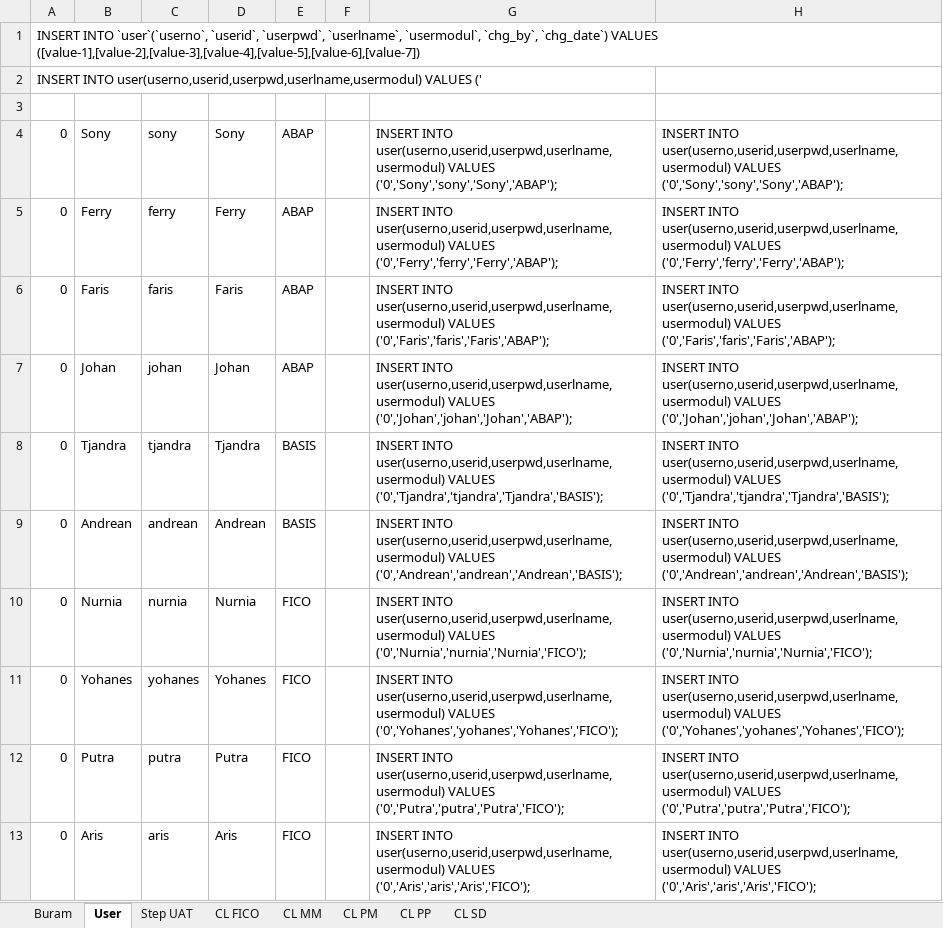
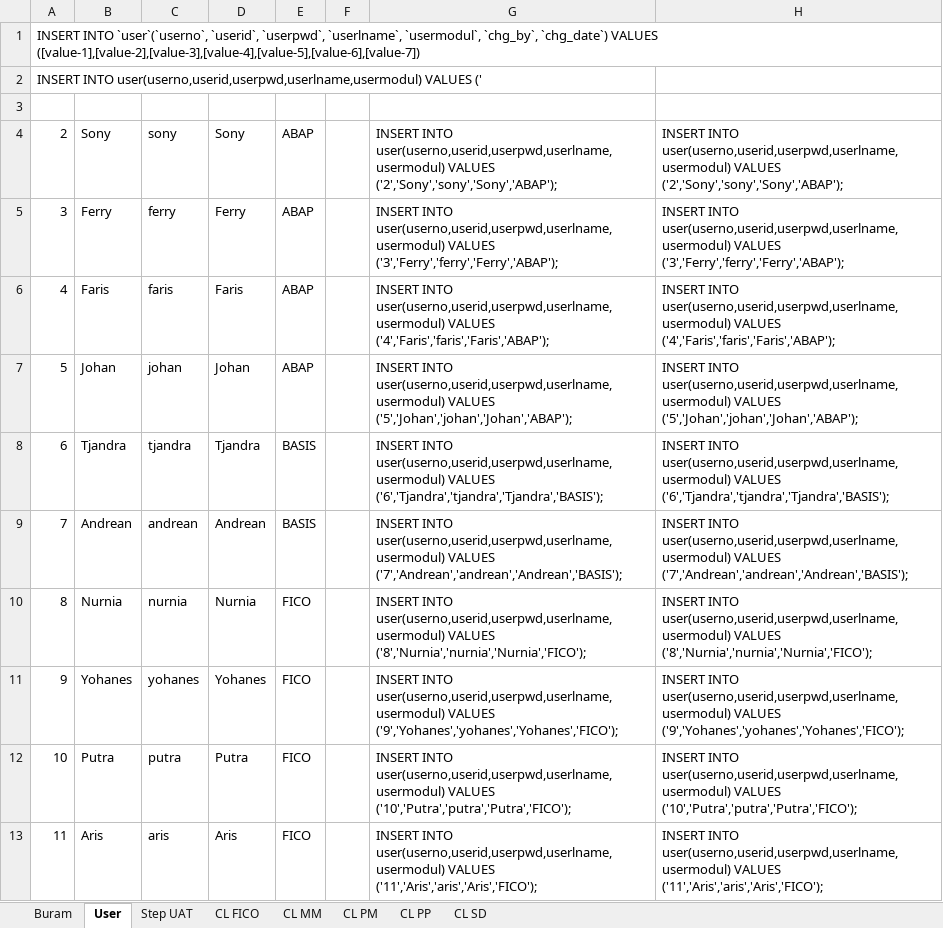
Before and after one commit to andreanhk/intest, an Excel workbook: concat_master uat.xlsx, sheet User, drawn as a sheet; only a part is shown; values as stored, in another font and other column widths than the file's, no borders; the diff covers the shown part only; the diff names each change by its address in the sheet, - before the commit and + after, or states it on an @@ line.

Commit message:
Add datatable export btn, Datatable column selector ok
Add datatable export btn
Datatable column selector ok
Edit md5.php
Update dump .sql

```diff
--- a/concat_master uat.xlsx (sheet User)
+++ b/concat_master uat.xlsx (sheet User)
-A4: 0
+A4: 2
-G4: …user(userno,userid,userpwd,userlname,usermodul) VALUES ('0','Sony','sony','Sony','ABAP');
+G4: …user(userno,userid,userpwd,userlname,usermodul) VALUES ('2','Sony','sony','Sony','ABAP');
-H4: …user(userno,userid,userpwd,userlname,usermodul) VALUES ('0','Sony','sony','Sony','ABAP');
+H4: …user(userno,userid,userpwd,userlname,usermodul) VALUES ('2','Sony','sony','Sony','ABAP');
-A5: 0
+A5: 3
-G5: …user(userno,userid,userpwd,userlname,usermodul) VALUES ('0','Ferry','ferry','Ferry','ABAP');
+G5: …user(userno,userid,userpwd,userlname,usermodul) VALUES ('3','Ferry','ferry','Ferry','ABAP');
-H5: …user(userno,userid,userpwd,userlname,usermodul) VALUES ('0','Ferry','ferry','Ferry','ABAP');
+H5: …user(userno,userid,userpwd,userlname,usermodul) VALUES ('3','Ferry','ferry','Ferry','ABAP');
-A6: 0
+A6: 4
-G6: …user(userno,userid,userpwd,userlname,usermodul) VALUES ('0','Faris','faris','Faris','ABAP');
+G6: …user(userno,userid,userpwd,userlname,usermodul) VALUES ('4','Faris','faris','Faris','ABAP');
-H6: …user(userno,userid,userpwd,userlname,usermodul) VALUES ('0','Faris','faris','Faris','ABAP');
+H6: …user(userno,userid,userpwd,userlname,usermodul) VALUES ('4','Faris','faris','Faris','ABAP');
-A7: 0
+A7: 5
-G7: …user(userno,userid,userpwd,userlname,usermodul) VALUES ('0','Johan','johan','Johan','ABAP');
+G7: …user(userno,userid,userpwd,userlname,usermodul) VALUES ('5','Johan','johan','Johan','ABAP');
-H7: …user(userno,userid,userpwd,userlname,usermodul) VALUES ('0','Johan','johan','Johan','ABAP');
+H7: …user(userno,userid,userpwd,userlname,usermodul) VALUES ('5','Johan','johan','Johan','ABAP');
-A8: 0
+A8: 6
-G8: …user(userno,userid,userpwd,userlname,usermodul) VALUES ('0','Tjandra','tjandra','Tjandra','BASIS');
+G8: …user(userno,userid,userpwd,userlname,usermodul) VALUES ('6','Tjandra','tjandra','Tjandra','BASIS');
-H8: …user(userno,userid,userpwd,userlname,usermodul) VALUES ('0','Tjandra','tjandra','Tjandra','BASIS');
+H8: …user(userno,userid,userpwd,userlname,usermodul) VALUES ('6','Tjandra','tjandra','Tjandra','BASIS');
-A9: 0
+A9: 7
-G9: …user(userno,userid,userpwd,userlname,usermodul) VALUES ('0','Andrean','andrean','Andrean','BASIS');
+G9: …user(userno,userid,userpwd,userlname,usermodul) VALUES ('7','Andrean','andrean','Andrean','BASIS');
-H9: …user(userno,userid,userpwd,userlname,usermodul) VALUES ('0','Andrean','andrean','Andrean','BASIS');
+H9: …user(userno,userid,userpwd,userlname,usermodul) VALUES ('7','Andrean','andrean','Andrean','BASIS');
-A10: 0
+A10: 8
-G10: …user(userno,userid,userpwd,userlname,usermodul) VALUES ('0','Nurnia','nurnia','Nurnia','FICO');
+G10: …user(userno,userid,userpwd,userlname,usermodul) VALUES ('8','Nurnia','nurnia','Nurnia','FICO');
-H10: …user(userno,userid,userpwd,userlname,usermodul) VALUES ('0','Nurnia','nurnia','Nurnia','FICO');
+H10: …user(userno,userid,userpwd,userlname,usermodul) VALUES ('8','Nurnia','nurnia','Nurnia','FICO');
-A11: 0
+A11: 9
-G11: …user(userno,userid,userpwd,userlname,usermodul) VALUES ('0','Yohanes','yohanes','Yohanes','FICO');
+G11: …user(userno,userid,userpwd,userlname,usermodul) VALUES ('9','Yohanes','yohanes','Yohanes','FICO');
-H11: …user(userno,userid,userpwd,userlname,usermodul) VALUES ('0','Yohanes','yohanes','Yohanes','FICO');
+H11: …user(userno,userid,userpwd,userlname,usermodul) VALUES ('9','Yohanes','yohanes','Yohanes','FICO');
-A12: 0
+A12: 10
-G12: …user(userno,userid,userpwd,userlname,usermodul) VALUES ('0','Putra','putra','Putra','FICO');
+G12: …user(userno,userid,userpwd,userlname,usermodul) VALUES ('10','Putra','putra','Putra','FICO');
-H12: …user(userno,userid,userpwd,userlname,usermodul) VALUES ('0','Putra','putra','Putra','FICO');
+H12: …user(userno,userid,userpwd,userlname,usermodul) VALUES ('10','Putra','putra','Putra','FICO');
-A13: 0
+A13: 11
-G13: …user(userno,userid,userpwd,userlname,usermodul) VALUES ('0','Aris','aris','Aris','FICO');
+G13: …user(userno,userid,userpwd,userlname,usermodul) VALUES ('11','Aris','aris','Aris','FICO');
-H13: …user(userno,userid,userpwd,userlname,usermodul) VALUES ('0','Aris','aris','Aris','FICO');
+H13: …user(userno,userid,userpwd,userlname,usermodul) VALUES ('11','Aris','aris','Aris','FICO');
```
Also changed, not shown: 36 edited cells elsewhere in this sheet, 11 other files.
